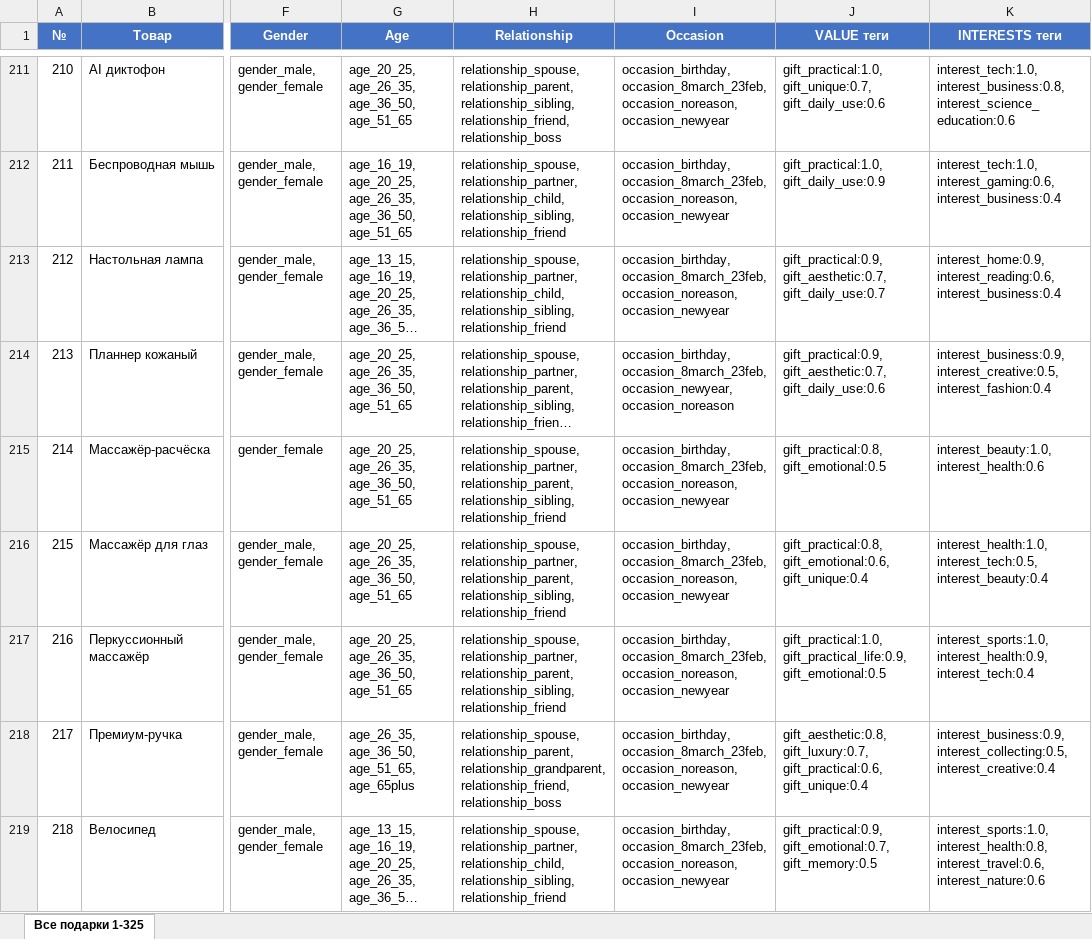
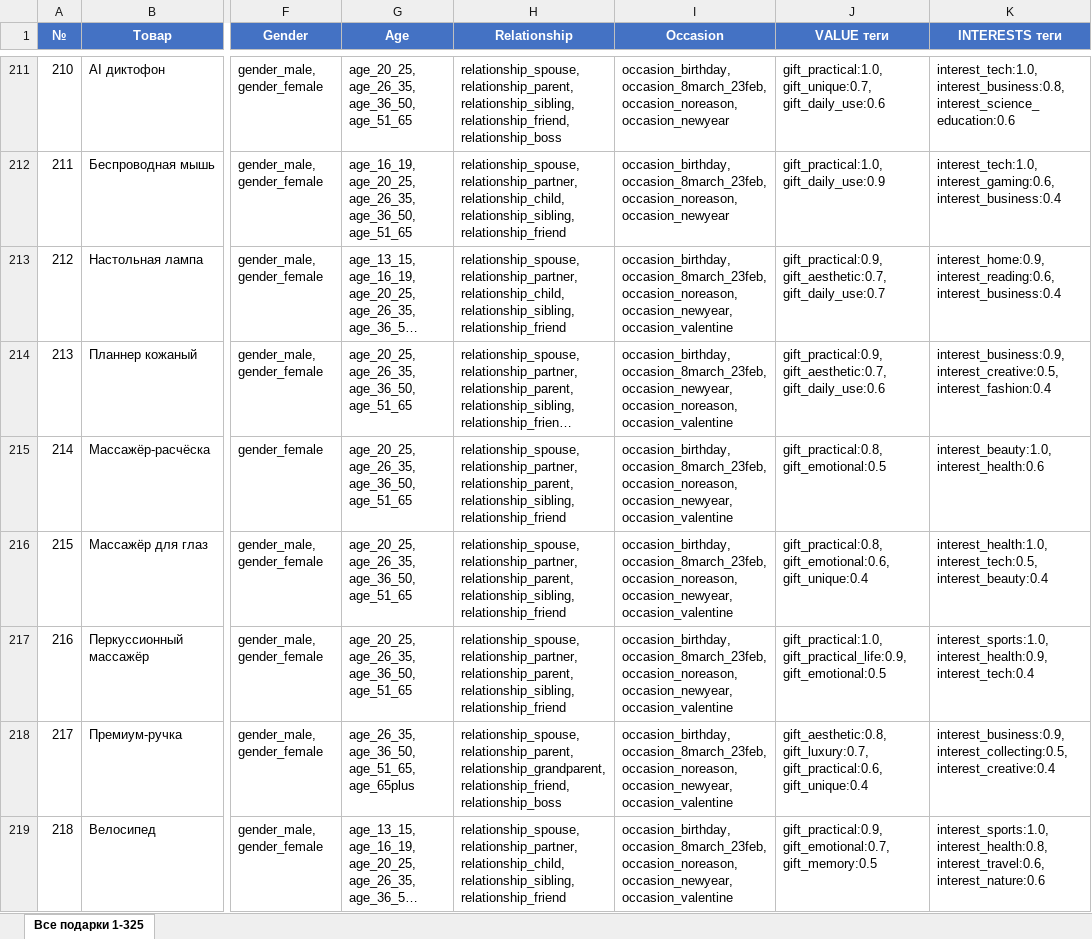
Before and after one commit to alepolk/gift-selector-bot, an Excel workbook: gifts_fixed.xlsx, sheet Все подарки 1-325, drawn as a sheet; only a part is shown, gaps mark what is left out; long unchanged cells end in …; values as stored, in another font and other column widths than the file's, no borders; the diff covers the shown part only; the diff names each change by its address in the sheet, - before the commit and + after, or states it on an @@ line.

Commit message:
update valentine tags

```diff
--- a/gifts_fixed.xlsx (sheet Все подарки 1-325)
+++ b/gifts_fixed.xlsx (sheet Все подарки 1-325)
-I213 (Occasion): …occasion_8march_23feb, occasion_noreason, occasion_newyear
+I213 (Occasion): …occasion_8march_23feb, occasion_noreason, occasion_newyear, occasion_valentine
-I214 (Occasion): …occasion_8march_23feb, occasion_newyear, occasion_noreason
+I214 (Occasion): …occasion_8march_23feb, occasion_newyear, occasion_noreason, occasion_valentine
-I215:I219 (Occasion): …occasion_8march_23feb, occasion_noreason, occasion_newyear
+I215:I219 (Occasion): …occasion_8march_23feb, occasion_noreason, occasion_newyear, occasion_valentine
```
Also changed, not shown: 128 edited cells elsewhere in this sheet, 2 other files.
